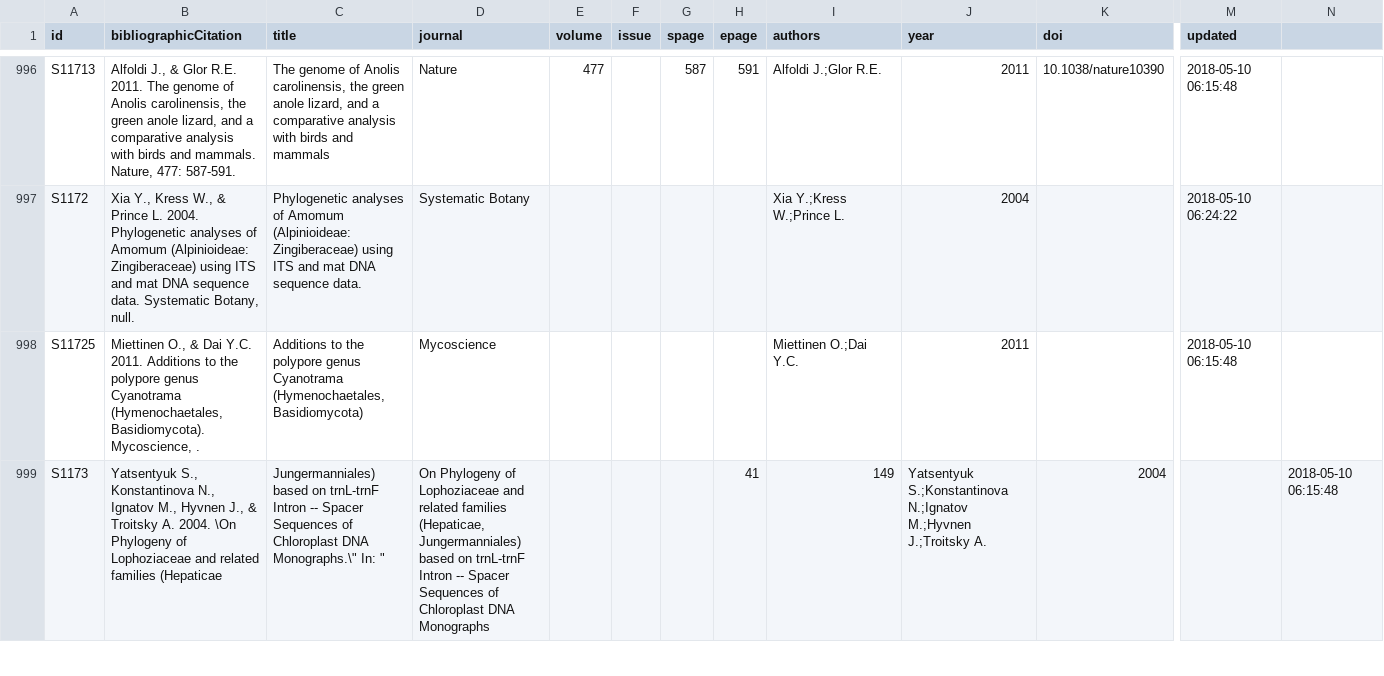
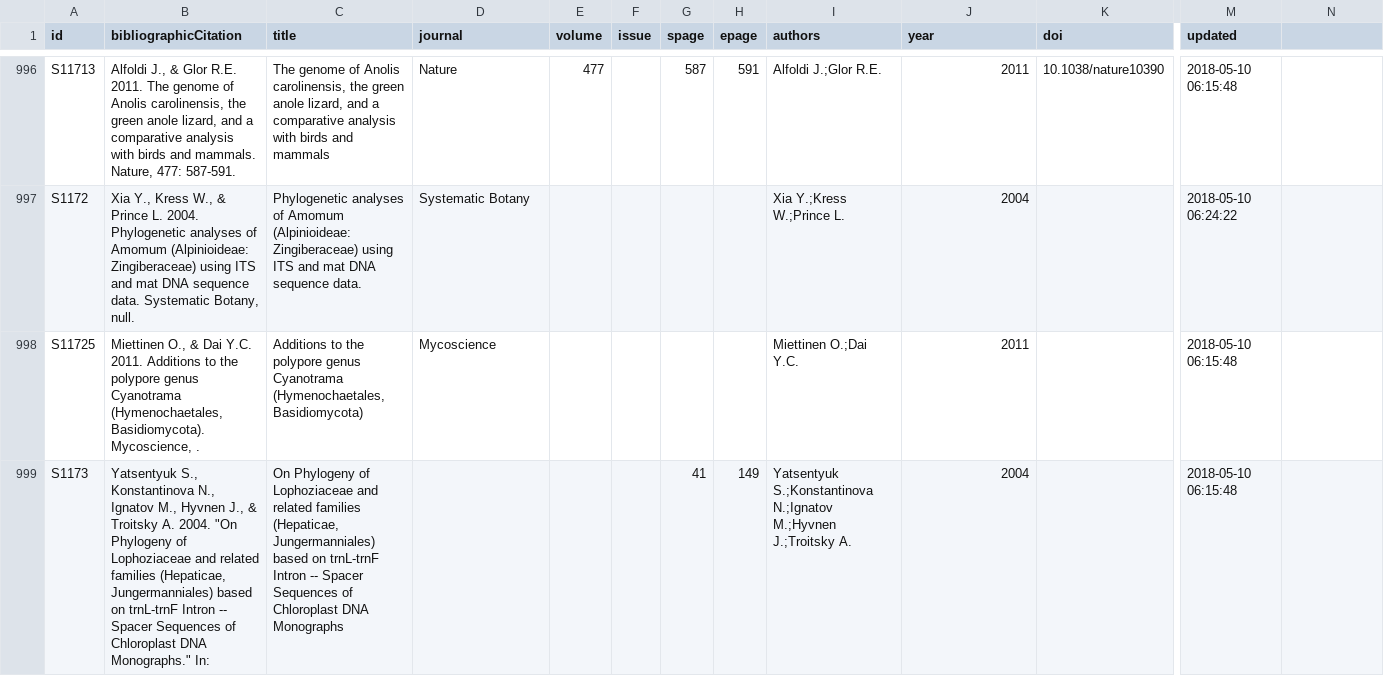
Before and after one commit to rdmpage/treebase-studies, a CSV file: data/studies.csv, drawn as a sheet; only a part is shown, gaps mark what is left out; the diff covers the shown part only; the diff names each change by its address in the sheet, - before the commit and + after, or states it on an @@ line.

```diff
--- a/data/studies.csv
+++ b/data/studies.csv
-B999 (bibliographicCitation): …A. 2004. \On Phylogeny of Lophoziaceae and related families (Hepaticae
+B999 (bibliographicCitation): …A. 2004. "On Phylogeny of Lophoziaceae and related families (Hepaticae, Jungermanniales) based on trnL-trnF Intron -- Spacer Sequences of Chloroplast DNA Monographs." In:
-C999 (title): Jungermanniales) based on trnL-trnF Intron -- Spacer Sequences of Chloroplast DNA Monographs.\" In: "
+C999 (title): On Phylogeny of Lophoziaceae and related families (Hepaticae, Jungermanniales) based on trnL-trnF Intron -- Spacer Sequences of Chloroplast DNA Monographs
-D999 (journal): On Phylogeny of Lophoziaceae and related families (Hepaticae, Jungermanniales) based on trnL-trnF Intron -- Spacer Sequences of Chloroplast DNA Monographs
+D999 (journal): (empty)
-G999 (spage): (empty)
+G999 (spage): 41
-H999 (epage): 41
+H999 (epage): 149
-I999 (authors): 149
+I999 (authors): Yatsentyuk S.;Konstantinova N.;Ignatov M.;Hyvnen J.;Troitsky A.
-J999 (year): Yatsentyuk S.;Konstantinova N.;Ignatov M.;Hyvnen J.;Troitsky A.
+J999 (year): 2004
-K999 (doi): 2004
+K999 (doi): (empty)
-M999 (updated): (empty)
+M999 (updated): 2018-05-10 06:15:48
-N999: 2018-05-10 06:15:48
+N999: (empty)
```
Also changed, not shown: 53 edited cells elsewhere in this file.
